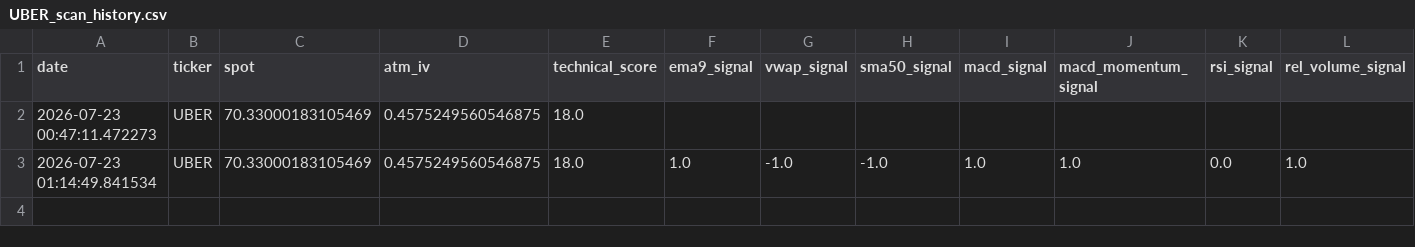
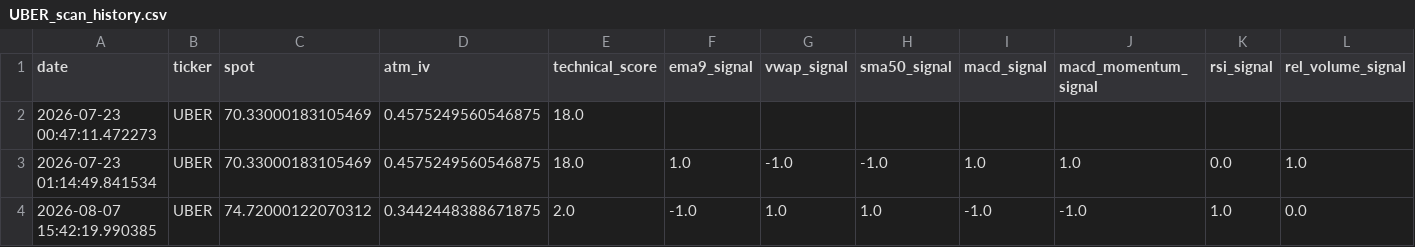
Before and after one commit to r4ch3111/QQQ-Stock-Option, a CSV file: history/UBER_scan_history.csv, drawn as a sheet; only a part is shown; rows hold the shown columns only; the diff names each change by its address in the sheet, - before the commit and + after, or states it on an @@ line.

```diff
--- a/history/UBER_scan_history.csv
+++ b/history/UBER_scan_history.csv
+row 4: 2026-08-07 15:42:19.990385 | UBER | 74.72000122070312 | 0.3442448388671875 | 2.0 | -1.0 | 1.0 | 1.0 | -1.0 | -1.0 | 1.0 | 0.0
```
